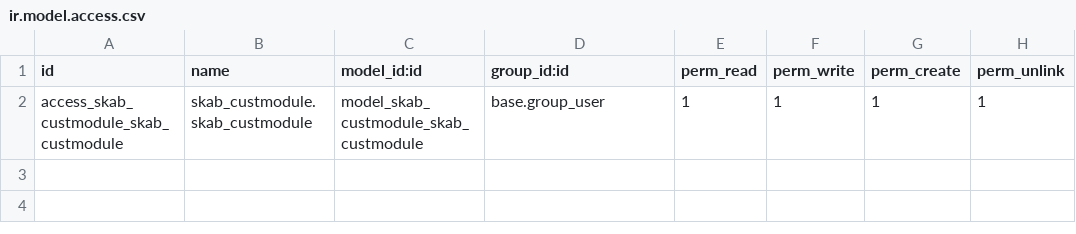
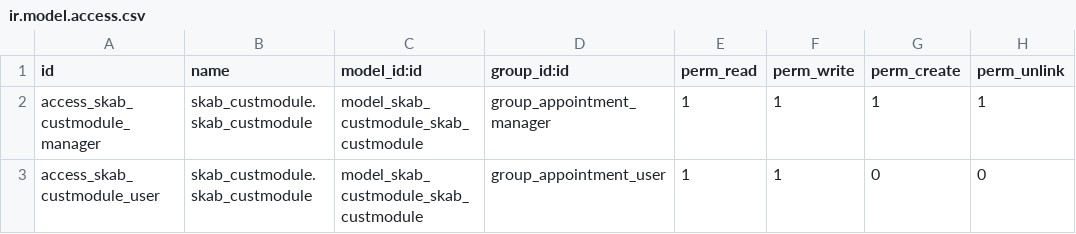
Before and after one commit to nagwagabr-rwps/skabarabian1, a CSV file: skab_custmodule/security/ir.model.access.csv, drawn as a sheet.

```diff
--- a/skab_custmodule/security/ir.model.access.csv
+++ b/skab_custmodule/security/ir.model.access.csv
@@ -1,2 +1,3 @@
 id,name,model_id:id,group_id:id,perm_read,perm_write,perm_create,perm_unlink
-access_skab_custmodule_skab_custmodule,skab_custmodule.skab_custmodule,model_skab_custmodule_skab_custmodule,base.group_user,1,1,1,1
+access_skab_custmodule_manager,skab_custmodule.skab_custmodule,model_skab_custmodule_skab_custmodule,group_appointment_manager,1,1,1,1
+access_skab_custmodule_user,skab_custmodule.skab_custmodule,model_skab_custmodule_skab_custmodule,group_appointment_user,1,1,0,0
```
Also changed, not shown: 1 other file.
